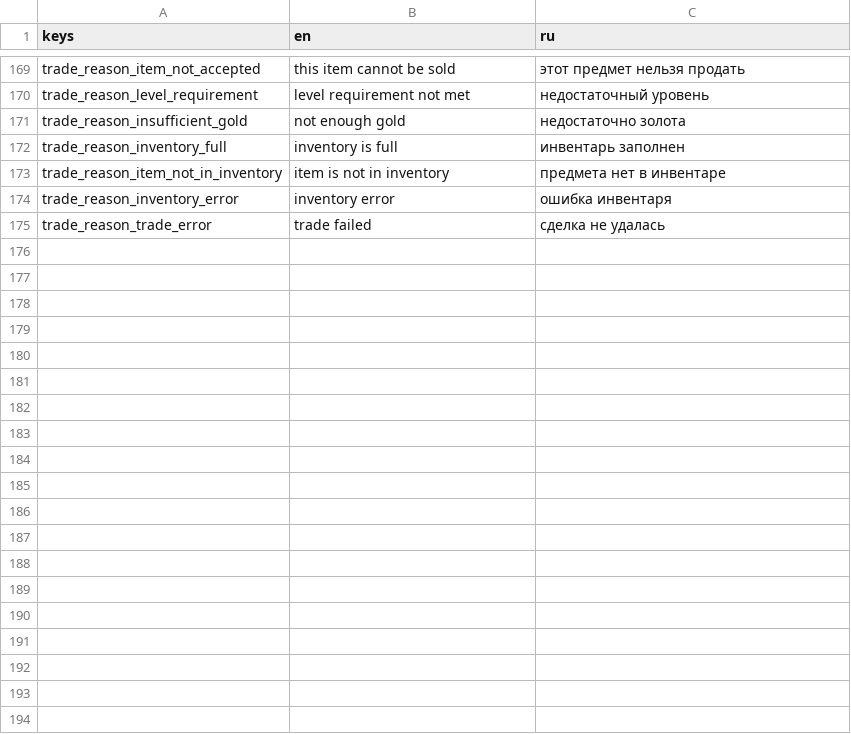
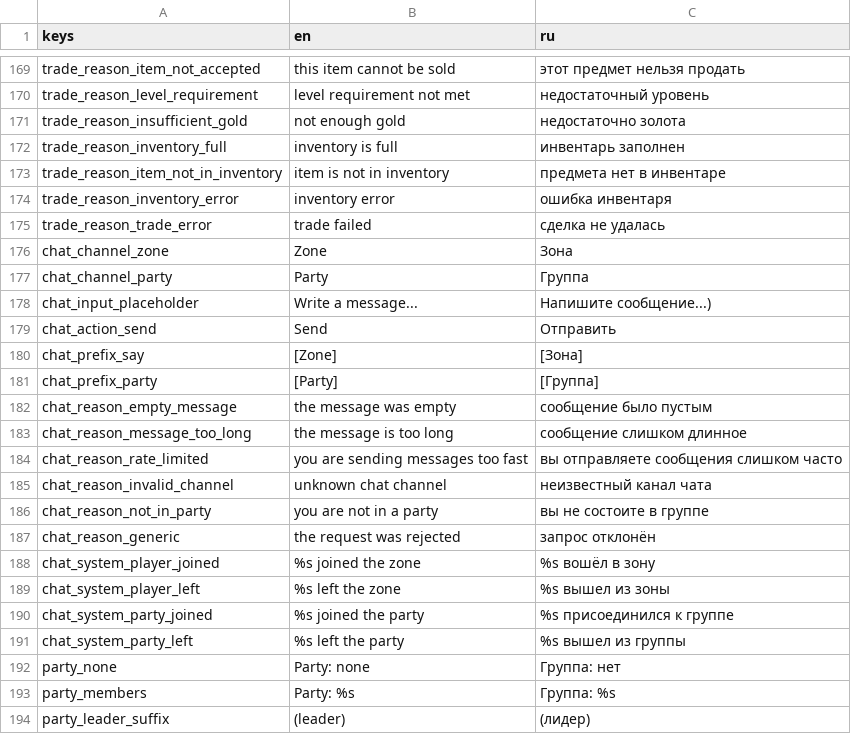
Before and after one commit to mikorao1996-lab/mmorpg3D, a CSV file: resources/translations/bootstrap.csv, drawn as a sheet; only a part is shown, gaps mark what is left out; the diff covers the shown part only; the diff names each change by its address in the sheet, - before the commit and + after, or states it on an @@ line.

Commit message:
feat: add the chat and the party system
The slice now has a social layer: the players of a zone talk to each other,
and they form groups that talk among themselves.

- The chat system validates every message: the text is trimmed and its inner
  whitespace is collapsed, an empty message and a message above the
  configured length are rejected, and a player that sends more messages per
  second than allowed is rejected. The server decides who receives a message:
  a zone message reaches the players of the zone, a party message only the
  members of the party of the sender.
- The party system owns the membership: the first invitation creates the
  party and makes the inviter its leader, only the leader may invite, a
  party never grows beyond the configured size, a player belongs to at most
  one party, and the leadership passes to another member when the leader
  leaves.
- The protocol moves to version 9 with the chat and party opcodes, and the
  handshake carries an optional player name that is only used for the chat
  and for the member list of a party.
- The client gets a chat panel with the history, a channel switch between
  the zone and the party, an input field, the member list of the party, the
  invitations, and a button to leave the party. The movement keys stay idle
  while the input field has the focus.
- The unit checks cover the message validation, the rate limit, and the
  party rules. A new integration scene starts two production client scenes
  against one server and walks the whole social loop, including the check
  that a party message does not reach a player that left the party.

```diff
--- a/resources/translations/bootstrap.csv
+++ b/resources/translations/bootstrap.csv
+row 176: chat_channel_zone | Zone | Зона
+row 177: chat_channel_party | Party | Группа
+row 178: chat_input_placeholder | Write a message... | Напишите сообщение...)
+row 179: chat_action_send | Send | Отправить
+row 180: chat_prefix_say | [Zone] | [Зона]
+row 181: chat_prefix_party | [Party] | [Группа]
+row 182: chat_reason_empty_message | the message was empty | сообщение было пустым
+row 183: chat_reason_message_too_long | the message is too long | сообщение слишком длинное
+row 184: chat_reason_rate_limited | you are sending messages too fast | вы отправляете сообщения слишком часто
+row 185: chat_reason_invalid_channel | unknown chat channel | неизвестный канал чата
+row 186: chat_reason_not_in_party | you are not in a party | вы не состоите в группе
+row 187: chat_reason_generic | the request was rejected | запрос отклонён
+row 188: chat_system_player_joined | %s joined the zone | %s вошёл в зону
+row 189: chat_system_player_left | %s left the zone | %s вышел из зоны
+row 190: chat_system_party_joined | %s joined the party | %s присоединился к группе
+row 191: chat_system_party_left | %s left the party | %s вышел из группы
+row 192: party_none | Party: none | Группа: нет
+row 193: party_members | Party: %s | Группа: %s
+row 194: party_leader_suffix | (leader) | (лидер)
```
Also changed, not shown: 16 added rows and 2 edited cells elsewhere in this file, 30 other files.
